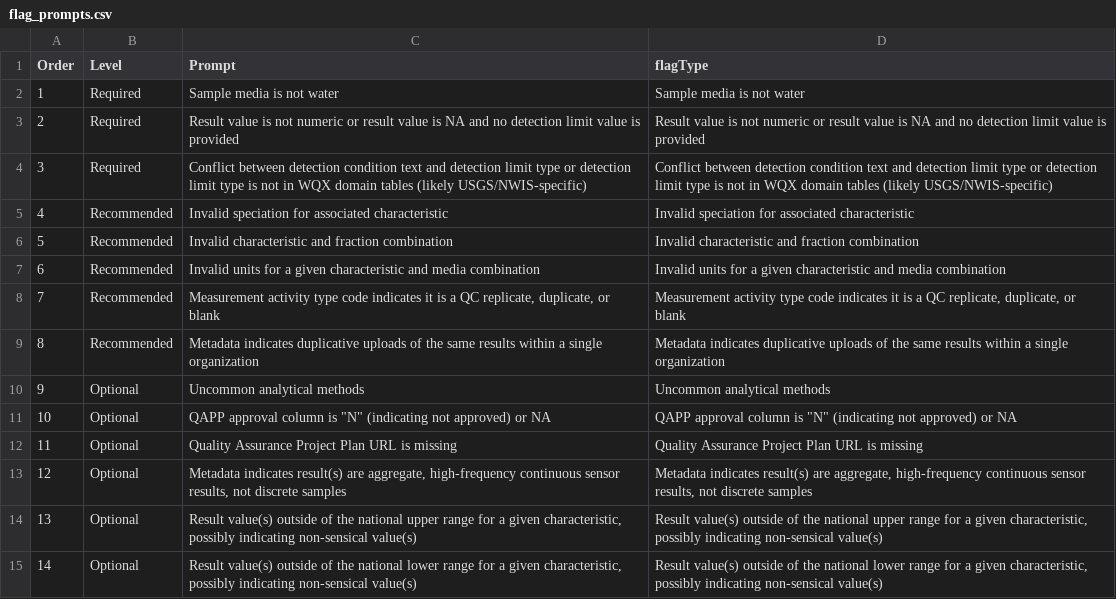
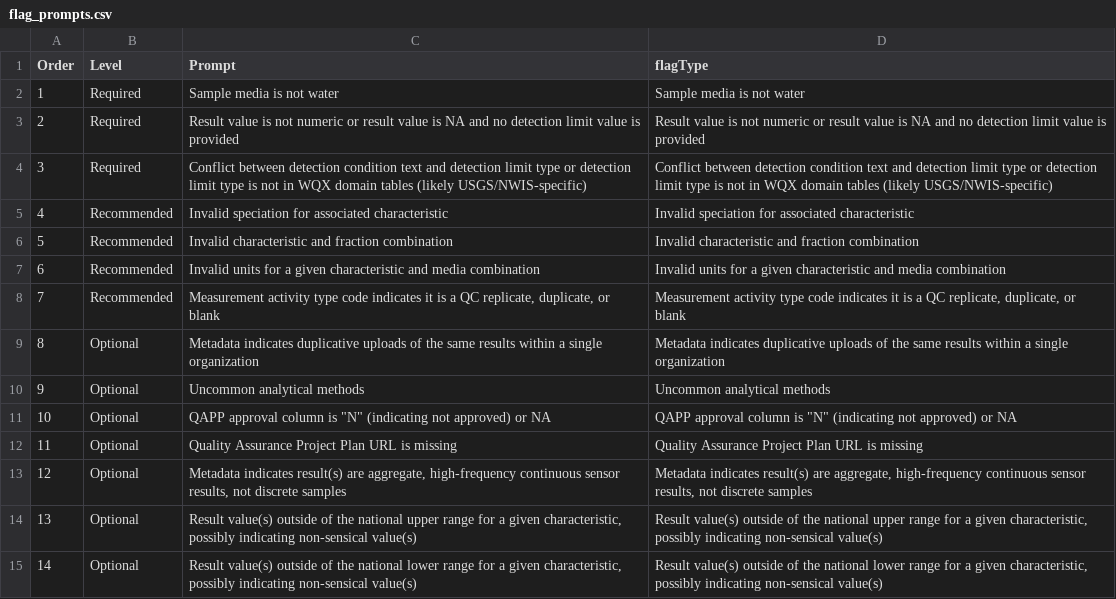
Before and after one commit to USEPA-clone/TADAShiny, a CSV file: inst/flag_prompts.csv, drawn as a sheet.

```diff
--- a/inst/flag_prompts.csv
+++ b/inst/flag_prompts.csv
@@ -8,3 +8,3 @@ Order,Level,Prompt,flagType
 7,Recommended,"Measurement activity type code indicates it is a QC replicate, duplicate, or blank","Measurement activity type code indicates it is a QC replicate, duplicate, or blank"
-8,Recommended,Metadata indicates duplicative uploads of the same results within a single organization,Metadata indicates duplicative uploads of the same results within a single organization
+8,Optional,Metadata indicates duplicative uploads of the same results within a single organization,Metadata indicates duplicative uploads of the same results within a single organization
 9,Optional,Uncommon analytical methods,Uncommon analytical methods
```
Also changed, not shown: 1 other file.
